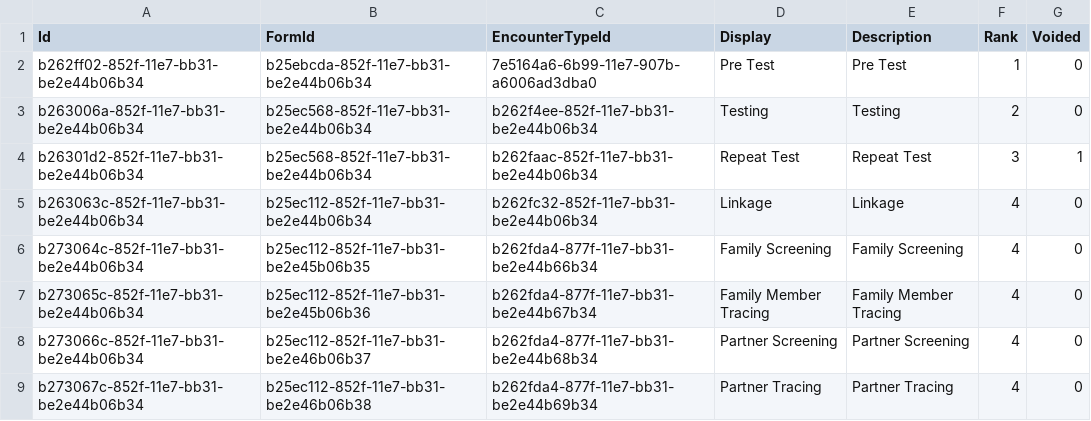
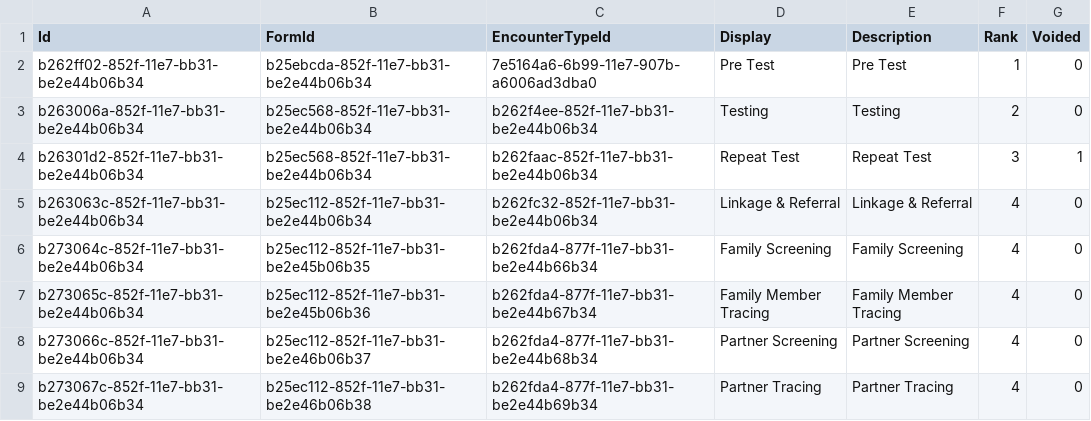
Before and after one commit to palladiumkenya/livehapi, a CSV file: LiveHAPI.Infrastructure/Seed/FormProgram.csv, drawn as a sheet.

```diff
--- a/LiveHAPI.Infrastructure/Seed/FormProgram.csv
+++ b/LiveHAPI.Infrastructure/Seed/FormProgram.csv
@@ -4,3 +4,3 @@ b263006a-852f-11e7-bb31-be2e44b06b34|b25ec568-852f-11e7-bb31-be2e44b06b34|b262f4
 b26301d2-852f-11e7-bb31-be2e44b06b34|b25ec568-852f-11e7-bb31-be2e44b06b34|b262faac-852f-11e7-bb31-be2e44b06b34|Repeat Test|Repeat Test|3|1
-b263063c-852f-11e7-bb31-be2e44b06b34|b25ec112-852f-11e7-bb31-be2e44b06b34|b262fc32-852f-11e7-bb31-be2e44b06b34|Linkage|Linkage|4|0
+b263063c-852f-11e7-bb31-be2e44b06b34|b25ec112-852f-11e7-bb31-be2e44b06b34|b262fc32-852f-11e7-bb31-be2e44b06b34|Linkage & Referral|Linkage & Referral|4|0
 b273064c-852f-11e7-bb31-be2e44b06b34|b25ec112-852f-11e7-bb31-be2e45b06b35|b262fda4-877f-11e7-bb31-be2e44b66b34|Family Screening|Family Screening|4|0
```
Also changed, not shown: LiveHAPI.Infrastructure/Seed/RelationshipType.csv, 1 other file.
